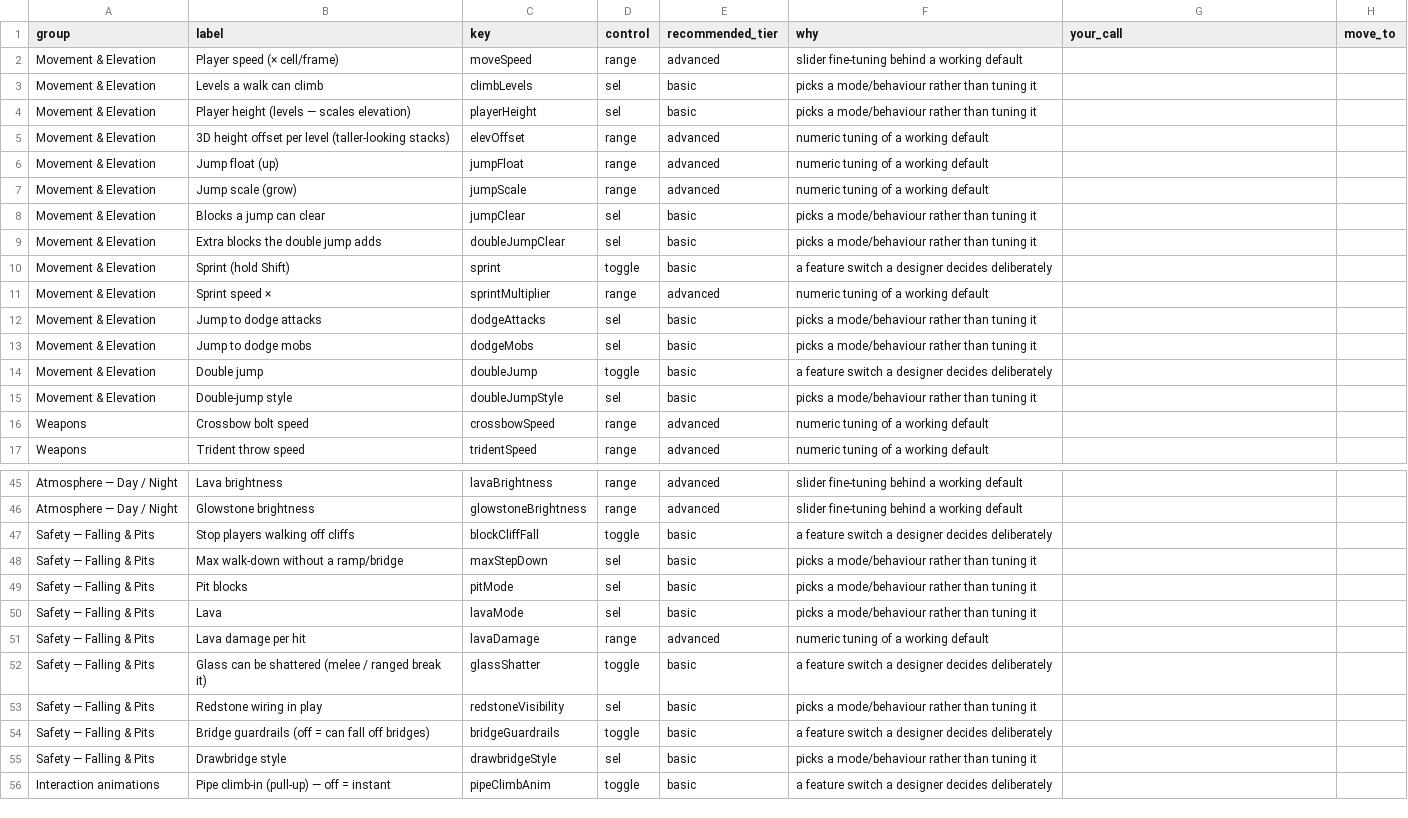
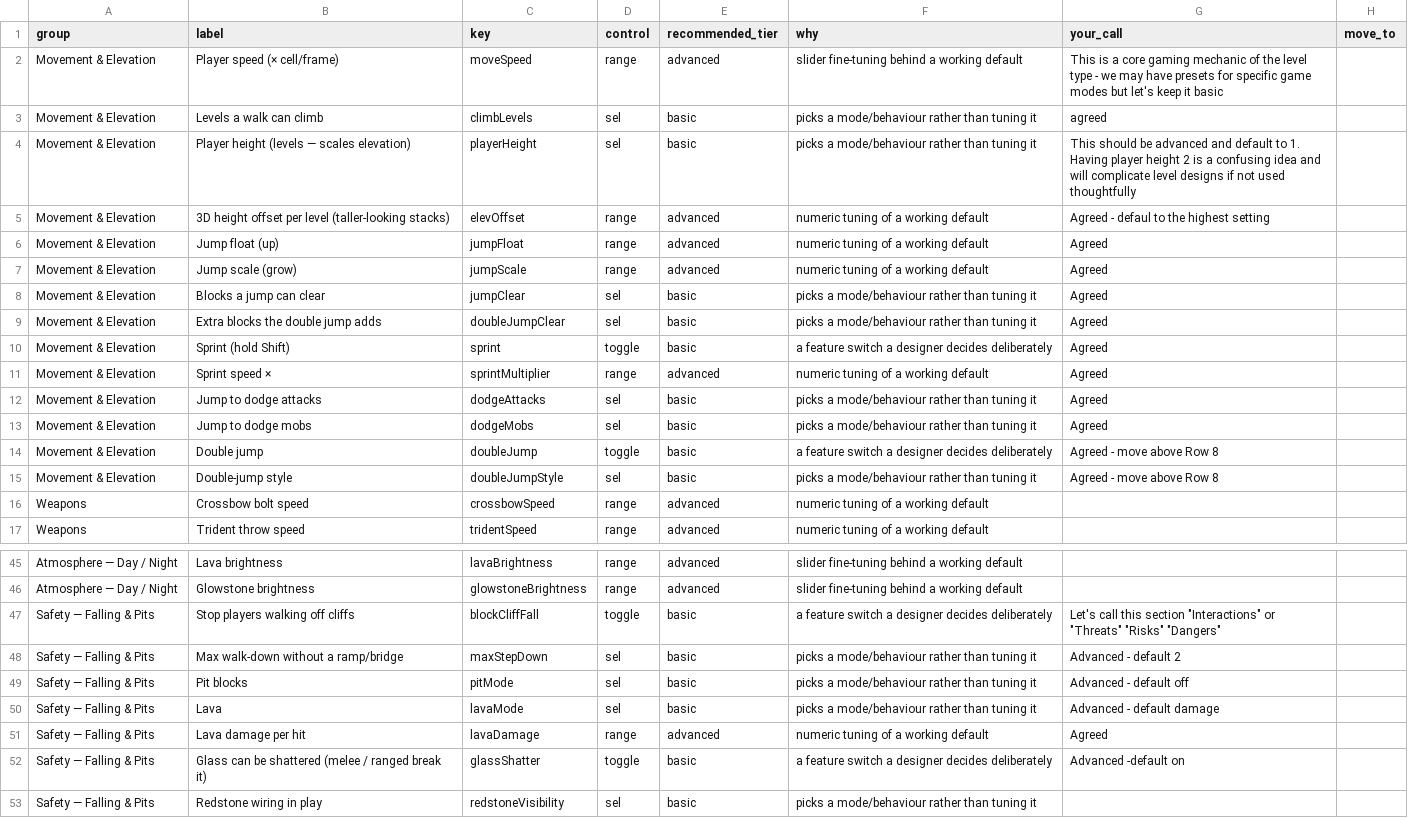
Before and after one commit to krtaylor-ui/steveo-platformer, a CSV file: docs/settings-review-overhead.csv, drawn as a sheet; only a part is shown, gaps mark what is left out; the shorter side is filled out with more unchanged rows; the diff covers the shown part only.

```diff
--- a/docs/settings-review-overhead.csv
+++ b/docs/settings-review-overhead.csv
@@ -1,15 +1,15 @@
 group,label,key,control,recommended_tier,why,your_call,move_to
-"Movement & Elevation","Player speed (× cell/frame)","moveSpeed","range","advanced","slider fine-tuning behind a working default","",""
-"Movement & Elevation","Levels a walk can climb","climbLevels","sel","basic","picks a mode/behaviour rather than tuning it","",""
-"Movement & Elevation","Player height (levels — scales elevation)","playerHeight","sel","basic","picks a mode/behaviour rather than tuning it","",""
-"Movement & Elevation","3D height offset per level (taller-looking stacks)","elevOffset","range","advanced","numeric tuning of a working default","",""
-"Movement & Elevation","Jump float (up)","jumpFloat","range","advanced","numeric tuning of a working default","",""
-"Movement & Elevation","Jump scale (grow)","jumpScale","range","advanced","numeric tuning of a working default","",""
-"Movement & Elevation","Blocks a jump can clear","jumpClear","sel","basic","picks a mode/behaviour rather than tuning it","",""
-"Movement & Elevation","Extra blocks the double jump adds","doubleJumpClear","sel","basic","picks a mode/behaviour rather than tuning it","",""
-"Movement & Elevation","Sprint (hold Shift)","sprint","toggle","basic","a feature switch a designer decides deliberately","",""
-"Movement & Elevation","Sprint speed ×","sprintMultiplier","range","advanced","numeric tuning of a working default","",""
-"Movement & Elevation","Jump to dodge attacks","dodgeAttacks","sel","basic","picks a mode/behaviour rather than tuning it","",""
-"Movement & Elevation","Jump to dodge mobs","dodgeMobs","sel","basic","picks a mode/behaviour rather than tuning it","",""
-"Movement & Elevation","Double jump","doubleJump","toggle","basic","a feature switch a designer decides deliberately","",""
-"Movement & Elevation","Double-jump style","doubleJumpStyle","sel","basic","picks a mode/behaviour rather than tuning it","",""
+Movement & Elevation,Player speed (× cell/frame),moveSpeed,range,advanced,slider fine-tuning behind a working default,This is a core gaming mechanic of the level type - we may have presets for specific game modes but let's keep it basic,
+Movement & Elevation,Levels a walk can climb,climbLevels,sel,basic,picks a mode/behaviour rather than tuning it,agreed,
+Movement & Elevation,Player height (levels — scales elevation),playerHeight,sel,basic,picks a mode/behaviour rather than tuning it,This should be advanced and default to 1. Having player height 2 is a confusing idea and will complicate level designs if not used thoughtfully,
+Movement & Elevation,3D height offset per level (taller-looking stacks),elevOffset,range,advanced,numeric tuning of a working default,Agreed - defaul to the highest setting,
+Movement & Elevation,Jump float (up),jumpFloat,range,advanced,numeric tuning of a working default,Agreed,
+Movement & Elevation,Jump scale (grow),jumpScale,range,advanced,numeric tuning of a working default,Agreed,
+Movement & Elevation,Blocks a jump can clear,jumpClear,sel,basic,picks a mode/behaviour rather than tuning it,Agreed,
+Movement & Elevation,Extra blocks the double jump adds,doubleJumpClear,sel,basic,picks a mode/behaviour rather than tuning it,Agreed,
+Movement & Elevation,Sprint (hold Shift),sprint,toggle,basic,a feature switch a designer decides deliberately,Agreed,
+Movement & Elevation,Sprint speed ×,sprintMultiplier,range,advanced,numeric tuning of a working default,Agreed,
+Movement & Elevation,Jump to dodge attacks,dodgeAttacks,sel,basic,picks a mode/behaviour rather than tuning it,Agreed,
+Movement & Elevation,Jump to dodge mobs,dodgeMobs,sel,basic,picks a mode/behaviour rather than tuning it,Agreed,
+Movement & Elevation,Double jump,doubleJump,toggle,basic,a feature switch a designer decides deliberately,Agreed - move above Row 8,
+Movement & Elevation,Double-jump style,doubleJumpStyle,sel,basic,picks a mode/behaviour rather than tuning it,Agreed - move above Row 8,
@@ -47,6 +47,6 @@ group,label,key,control,recommended_tier,why,your_call,move_to
-"Safety — Falling & Pits","Stop players walking off cliffs","blockCliffFall","toggle","basic","a feature switch a designer decides deliberately","",""
-"Safety — Falling & Pits","Max walk-down without a ramp/bridge","maxStepDown","sel","basic","picks a mode/behaviour rather than tuning it","",""
-"Safety — Falling & Pits","Pit blocks","pitMode","sel","basic","picks a mode/behaviour rather than tuning it","",""
-"Safety — Falling & Pits","Lava","lavaMode","sel","basic","picks a mode/behaviour rather than tuning it","",""
-"Safety — Falling & Pits","Lava damage per hit","lavaDamage","range","advanced","numeric tuning of a working default","",""
-"Safety — Falling & Pits","Glass can be shattered (melee / ranged break it)","glassShatter","toggle","basic","a feature switch a designer decides deliberately","",""
+Safety — Falling & Pits,Stop players walking off cliffs,blockCliffFall,toggle,basic,a feature switch a designer decides deliberately,"Let's call this section ""Interactions"" or ""Threats"" ""Risks"" ""Dangers""",
+Safety — Falling & Pits,Max walk-down without a ramp/bridge,maxStepDown,sel,basic,picks a mode/behaviour rather than tuning it,Advanced - default 2,
+Safety — Falling & Pits,Pit blocks,pitMode,sel,basic,picks a mode/behaviour rather than tuning it,Advanced - default off,
+Safety — Falling & Pits,Lava,lavaMode,sel,basic,picks a mode/behaviour rather than tuning it,Advanced - default damage,
+Safety — Falling & Pits,Lava damage per hit,lavaDamage,range,advanced,numeric tuning of a working default,Agreed,
+Safety — Falling & Pits,Glass can be shattered (melee / ranged break it),glassShatter,toggle,basic,a feature switch a designer decides deliberately,Advanced  -default on,
```
Also changed, not shown: 6 edited cells elsewhere in this file, 3 other files.
